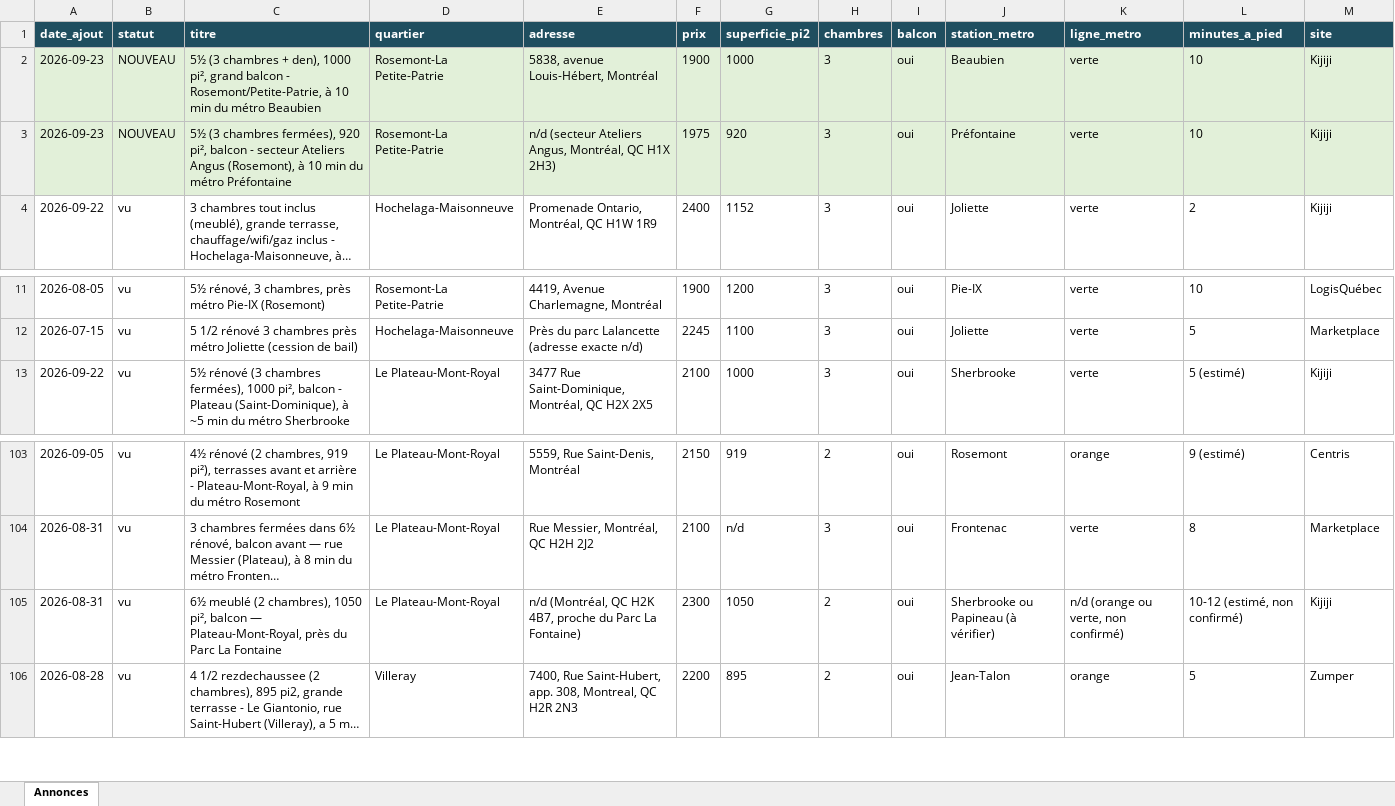
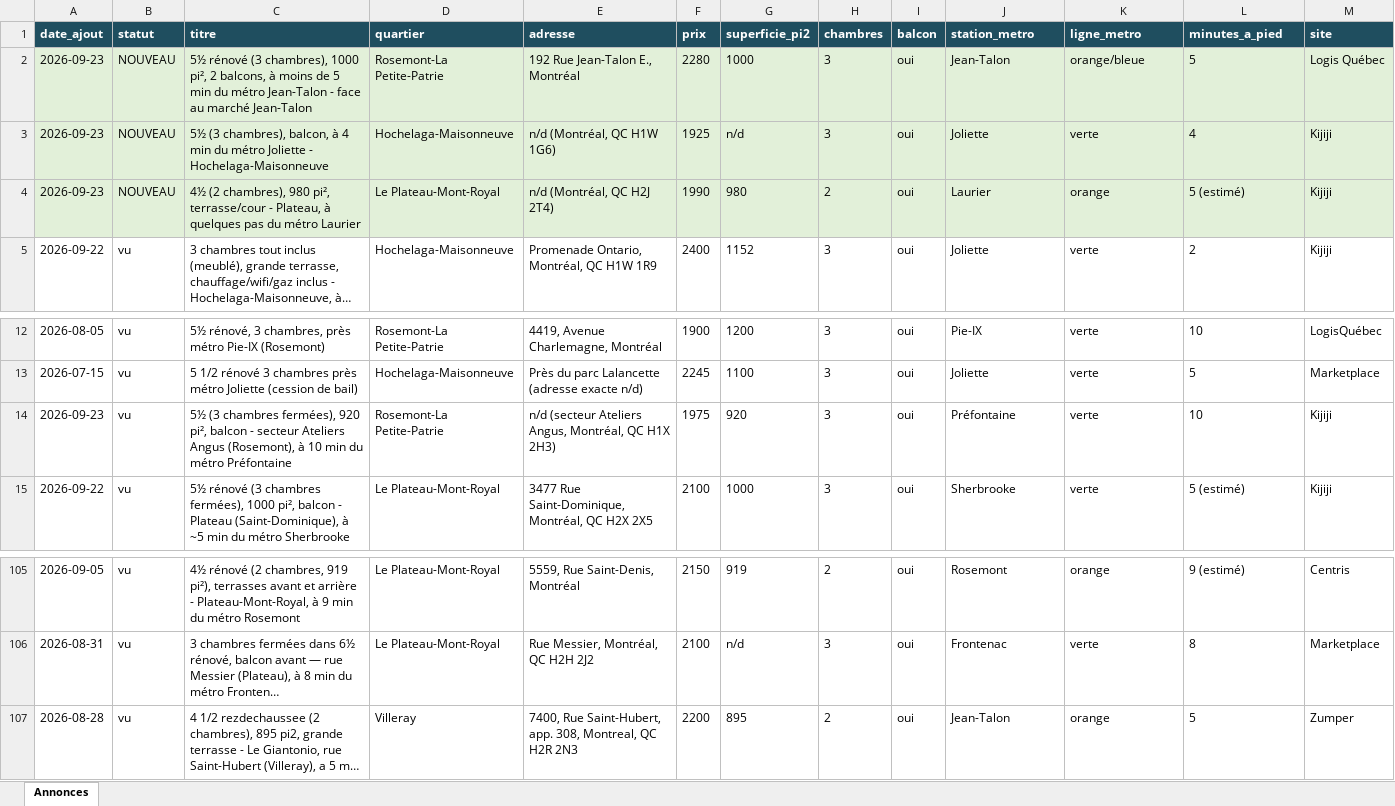
Before and after one commit to fclmnt/home-search, an Excel workbook: annonces.xlsx, sheet Annonces, drawn as a sheet; only a part is shown, gaps mark what is left out; long unchanged cells end in …; values as stored, in another font and other column widths than the file's, no borders; removed rows and columns are numbered as before the commit, all else as after; rows hold the shown columns only; the diff names each change by its address in the sheet, - before the commit and + after, or states it on an @@ line.

Commit message:
Mise à jour des annonces — 2026-09-23 17:04

```diff
--- a/annonces.xlsx (sheet Annonces)
+++ b/annonces.xlsx (sheet Annonces)
-row 2: 2026-09-23 | NOUVEAU | 5½ (3 chambres + den), 1000 pi², grand balcon - Rosemont/Petite-Patrie, à 10 min du métro Beaubien | Rosemont-La Petite-Patrie | 5838, avenue Louis-Hébert, Montréal | 1900 | 1000 | 3 | oui | Beaubien | verte | 10 | Kijiji
-row 3: 2026-09-23 | NOUVEAU | 5½ (3 chambres fermées), 920 pi², balcon - secteur Ateliers Angus (Rosemont), à 10 min du métro Préfontaine | Rosemont-La Petite-Patrie | n/d (secteur Ateliers Angus, Montréal, QC H1X 2H3) | 1975 | 920 | 3 | oui | Préfontaine | verte | 10 | Kijiji
+row 2: 2026-09-23 | NOUVEAU | 5½ rénové (3 chambres), 1000 pi², 2 balcons, à moins de 5 min du métro Jean-Talon - face au marché Jean-Talon | Rosemont-La Petite-Patrie | 192 Rue Jean-Talon E., Montréal | 2280 | 1000 | 3 | oui | Jean-Talon | orange/bleue | 5 | Logis Québec
+row 3: 2026-09-23 | NOUVEAU | 5½ (3 chambres), balcon, à 4 min du métro Joliette - Hochelaga-Maisonneuve | Hochelaga-Maisonneuve | n/d (Montréal, QC H1W 1G6) | 1925 | n/d | 3 | oui | Joliette | verte | 4 | Kijiji
+row 4: 2026-09-23 | NOUVEAU | 4½ (2 chambres), 980 pi², terrasse/cour - Plateau, à quelques pas du métro Laurier | Le Plateau-Mont-Royal | n/d (Montréal, QC H2J 2T4) | 1990 | 980 | 2 | oui | Laurier | orange | 5 (estimé) | Kijiji
+row 14: 2026-09-23 | vu | 5½ (3 chambres fermées), 920 pi², balcon - secteur Ateliers Angus (Rosemont), à 10 min du métro Préfontaine | Rosemont-La Petite-Patrie | n/d (secteur Ateliers Angus, Montréal, QC H1X 2H3) | 1975 | 920 | 3 | oui | Préfontaine | verte | 10 | Kijiji
-row 105: 2026-08-31 | vu | 6½ meublé (2 chambres), 1050 pi², balcon — Plateau-Mont-Royal, près du Parc La Fontaine | Le Plateau-Mont-Royal | n/d (Montréal, QC H2K 4B7, proche du Parc La Fontaine) | 2300 | 1050 | 2 | oui | Sherbrooke ou Papineau (à vérifier) | n/d (orange ou verte, non confirmé) | 10-12 (estimé, non confirmé) | Kijiji
```
Also changed, not shown: 2 other files.
